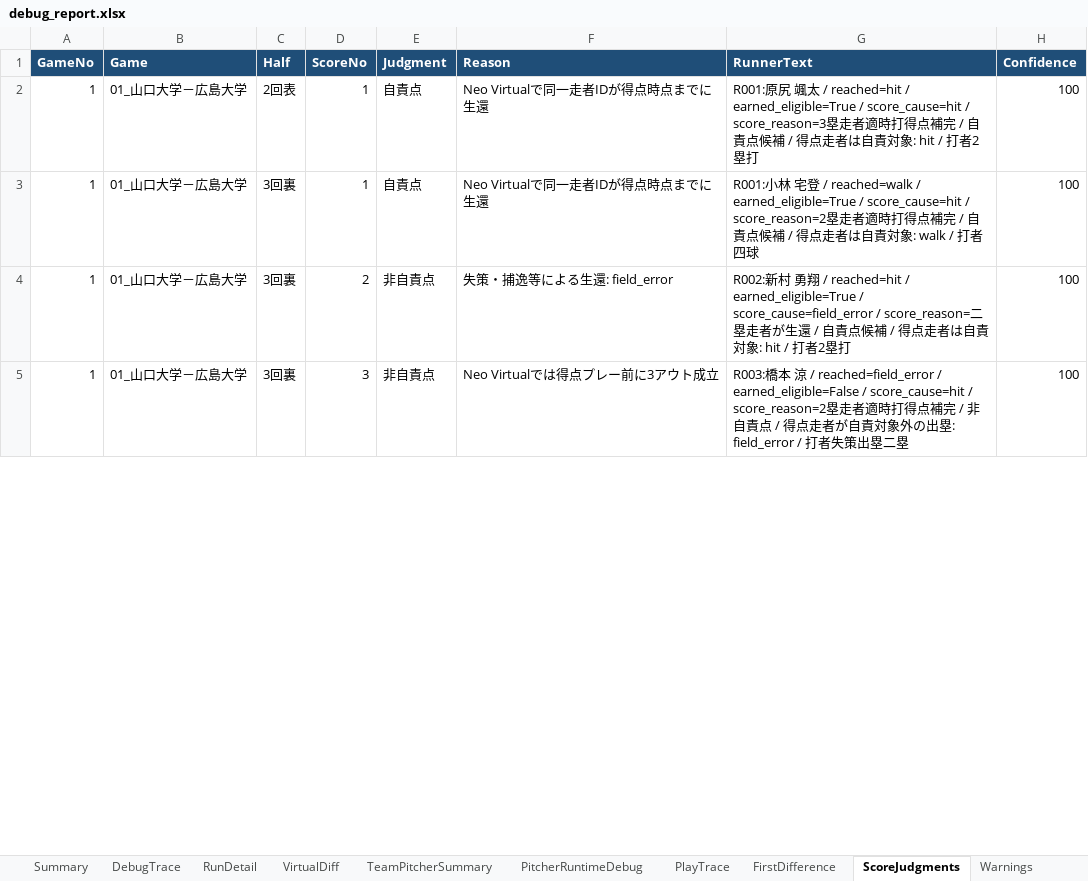
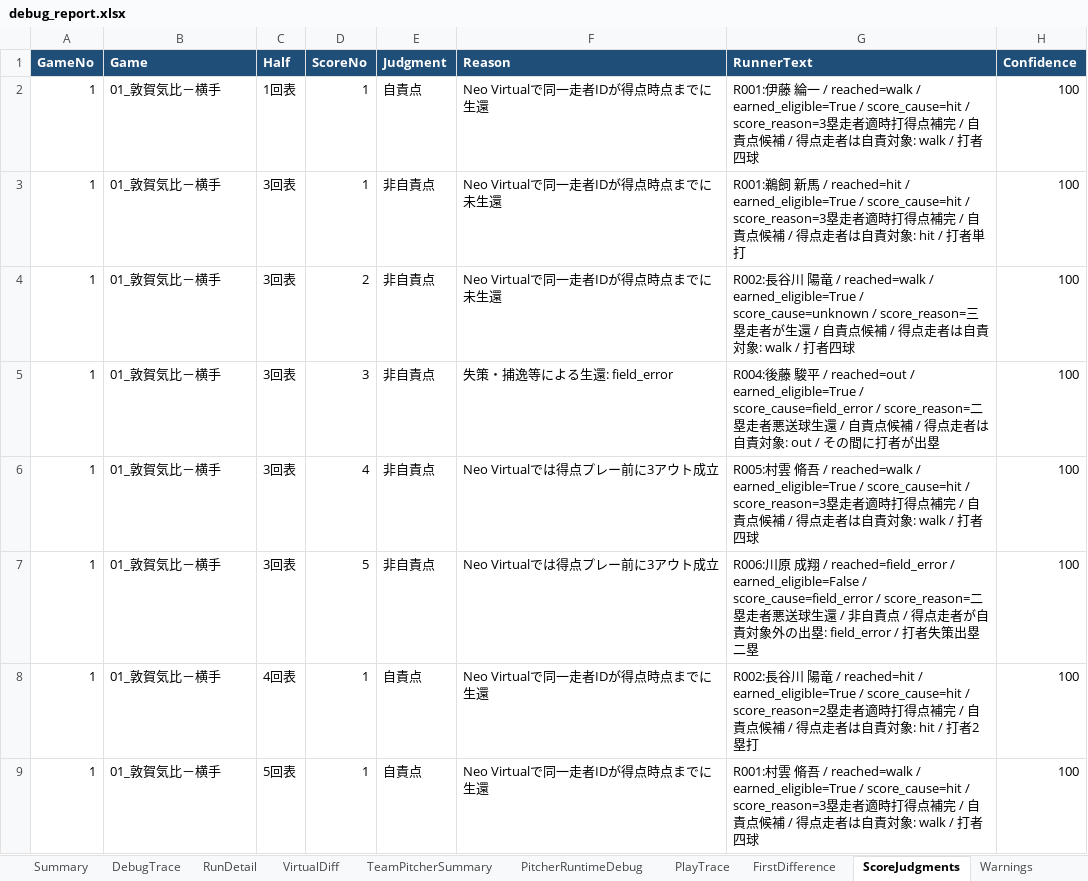
Before and after one commit to rmiopapa/Total_League_System, an Excel workbook: Neo_Phoenix/reports/debug_report.xlsx, sheet ScoreJudgments, drawn as a sheet; only a part is shown; values as stored, in another font and other column widths than the file's, no borders; the diff covers the shown part only; the diff names each change by its address in the sheet, - before the commit and + after, or states it on an @@ line.

Commit message:
gameID取得精度

```diff
--- a/Neo_Phoenix/reports/debug_report.xlsx (sheet ScoreJudgments)
+++ b/Neo_Phoenix/reports/debug_report.xlsx (sheet ScoreJudgments)
-B2:B5 (Game): 01_山口大学－広島大学
+B2:B5 (Game): 01_敦賀気比－横手
-C2 (Half): 2回表
+C2 (Half): 1回表
-G2 (RunnerText): R001:原尻 颯太 / reached=hit / earned_eligible=True / score_cause=hit / score_reason=3塁走者適時打得点補完 / 自責点候補 / 得点走者は自責対象: hit / 打者2塁打
+G2 (RunnerText): R001:伊藤 綸一 / reached=walk / earned_eligible=True / score_cause=hit / score_reason=3塁走者適時打得点補完 / 自責点候補 / 得点走者は自責対象: walk / 打者四球
-C3:C5 (Half): 3回裏
+C3:C5 (Half): 3回表
-E3 (Judgment): 自責点
+E3 (Judgment): 非自責点
-F3 (Reason): Neo Virtualで同一走者IDが得点時点までに生還
+F3 (Reason): Neo Virtualで同一走者IDが得点時点までに未生還
-G3 (RunnerText): R001:小林 宅登 / reached=walk / earned_eligible=True / score_cause=hit / score_reason=2塁走者適時打得点補完 / 自責点候補 / 得点走者は自責対象: walk / 打者四球
+G3 (RunnerText): R001:鵜飼 新馬 / reached=hit / earned_eligible=True / score_cause=hit / score_reason=3塁走者適時打得点補完 / 自責点候補 / 得点走者は自責対象: hit / 打者単打
-F4 (Reason): 失策・捕逸等による生還: field_error
+F4 (Reason): Neo Virtualで同一走者IDが得点時点までに未生還
-G4 (RunnerText): R002:新村 勇翔 / reached=hit / earned_eligible=True / score_cause=field_error / score_reason=二塁走者が生還 / 自責点候補 / 得点走者は自責対象: hit / 打者2塁打
+G4 (RunnerText): R002:長谷川 陽竜 / reached=walk / earned_eligible=True / score_cause=unknown / score_reason=三塁走者が生還 / 自責点候補 / 得点走者は自責対象: walk / 打者四球
-F5 (Reason): Neo Virtualでは得点プレー前に3アウト成立
+F5 (Reason): 失策・捕逸等による生還: field_error
-G5 (RunnerText): R003:橋本 涼 / reached=field_error / earned_eligible=False / score_cause=hit / score_reason=2塁走者適時打得点補完 / 非自責点 / 得点走者が自責対象外の出塁: field_error / 打者失策出塁二塁
+G5 (RunnerText): R004:後藤 駿平 / reached=out / earned_eligible=True / score_cause=field_error / score_reason=二塁走者悪送球生還 / 自責点候補 / 得点走者は自責対象: out / その間に打者が出塁
+row 6: 1 | 01_敦賀気比－横手 | 3回表 | 4 | 非自責点 | Neo Virtualでは得点プレー前に3アウト成立 | R005:村雲 脩吾 / reached=walk / earned_eligible=True / score_cause=hit / score_reason=3塁走者適時打得点補完 / 自責点候補 / 得点走者は自責対象: walk / 打者四球 | 100
+row 7: 1 | 01_敦賀気比－横手 | 3回表 | 5 | 非自責点 | Neo Virtualでは得点プレー前に3アウト成立 | R006:川原 成翔 / reached=field_error / earned_eligible=False / score_cause=field_error / score_reason=二塁走者悪送球生還 / 非自責点 / 得点走者が自責対象外の出塁: field_error / 打者失策出塁二塁 | 100
+row 8: 1 | 01_敦賀気比－横手 | 4回表 | 1 | 自責点 | Neo Virtualで同一走者IDが得点時点までに生還 | R002:長谷川 陽竜 / reached=hit / earned_eligible=True / score_cause=hit / score_reason=2塁走者適時打得点補完 / 自責点候補 / 得点走者は自責対象: hit / 打者2塁打 | 100
+row 9: 1 | 01_敦賀気比－横手 | 5回表 | 1 | 自責点 | Neo Virtualで同一走者IDが得点時点までに生還 | R001:村雲 脩吾 / reached=walk / earned_eligible=True / score_cause=hit / score_reason=3塁走者適時打得点補完 / 自責点候補 / 得点走者は自責対象: walk / 打者四球 | 100
```
Also changed, not shown: 11 added rows and 33 edited cells elsewhere in this sheet, sheet PitcherRuntimeDebug, sheet PlayTrace, sheet DebugTrace, sheet FirstDifference, sheet RunDetail, sheet TeamPitcherSummary, 1 more sheet, Neo_Phoenix/reports/daily_check.xlsx, 10 other files.
